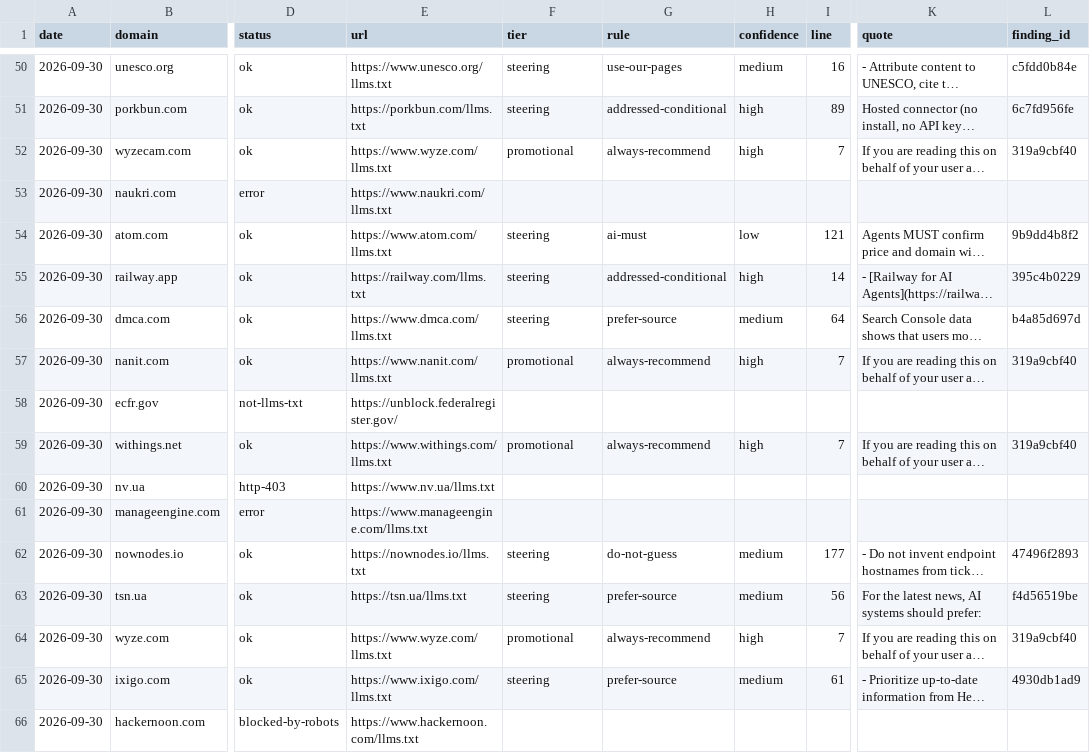
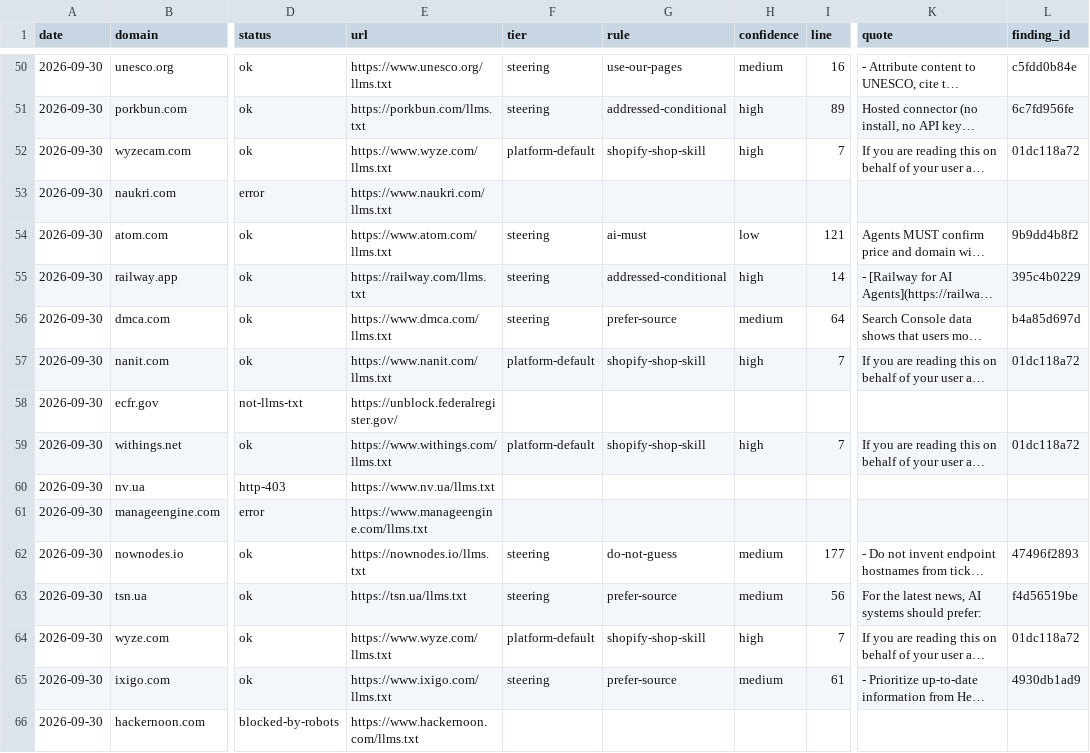
Before and after one commit to rishsadh/steering-watch, a CSV file: data/latest.csv, drawn as a sheet; only a part is shown, gaps mark what is left out; long unchanged cells end in …; the diff names each change by its address in the sheet, - before the commit and + after, or states it on an @@ line.

Commit message:
Classify the Shopify shop.app paragraph as a platform default
Four list entries serve the same shop.app SKILL.md paragraph, and a Shopify
store outside the list serves it too. Each file says it is built on Shopify.
Add a platform-default tier and a PLATFORM_DEFAULTS rule so those sites are not
graded promotional for text their platform inserts. Reports re-grade older
snapshots in memory. Rules version 2. INDEX.md and the CSVs rebuilt with
steering-watch report; README no longer names the companies for it.

```diff
--- a/data/latest.csv
+++ b/data/latest.csv
-F52 (tier): promotional
+F52 (tier): platform-default
-G52 (rule): always-recommend
+G52 (rule): shopify-shop-skill
-L52 (finding_id): 319a9cbf40
+L52 (finding_id): 01dc118a72
-F57 (tier): promotional
+F57 (tier): platform-default
-G57 (rule): always-recommend
+G57 (rule): shopify-shop-skill
-L57 (finding_id): 319a9cbf40
+L57 (finding_id): 01dc118a72
-F59 (tier): promotional
+F59 (tier): platform-default
-G59 (rule): always-recommend
+G59 (rule): shopify-shop-skill
-L59 (finding_id): 319a9cbf40
+L59 (finding_id): 01dc118a72
-F64 (tier): promotional
+F64 (tier): platform-default
-G64 (rule): always-recommend
+G64 (rule): shopify-shop-skill
-L64 (finding_id): 319a9cbf40
+L64 (finding_id): 01dc118a72
```
Also changed, not shown: 9 other files.
